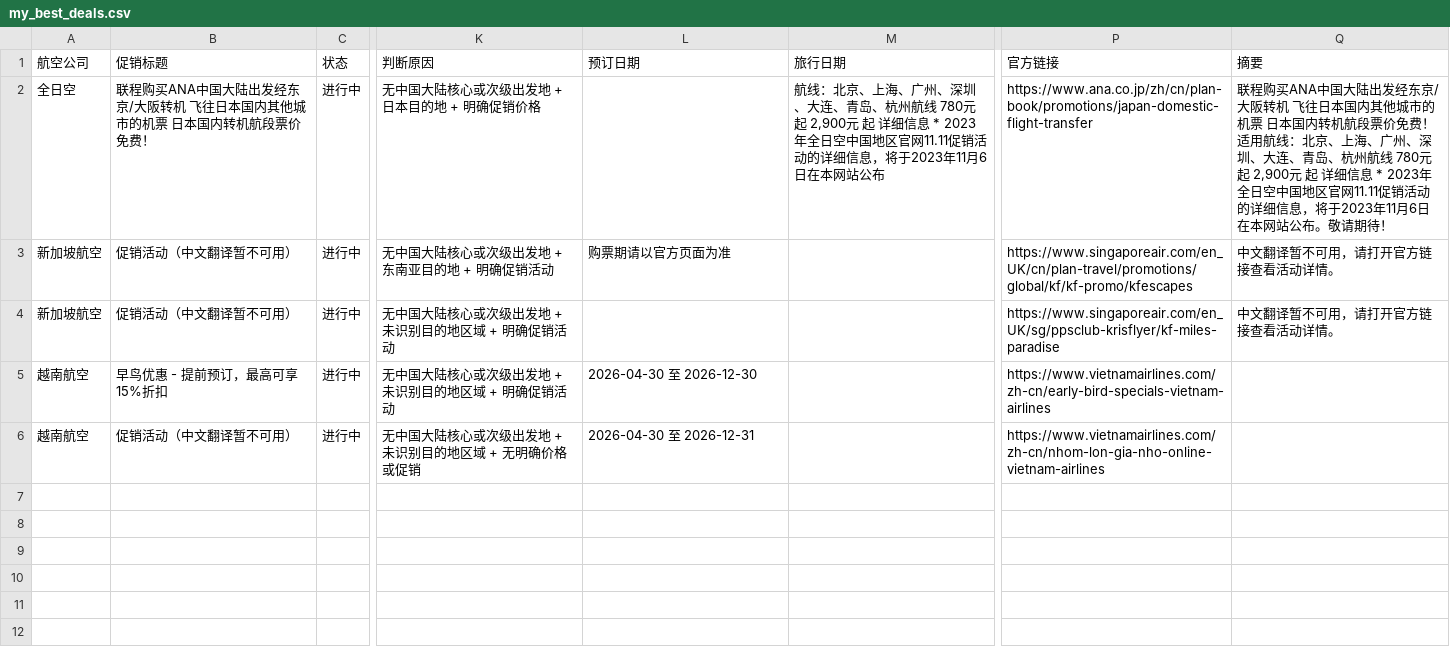
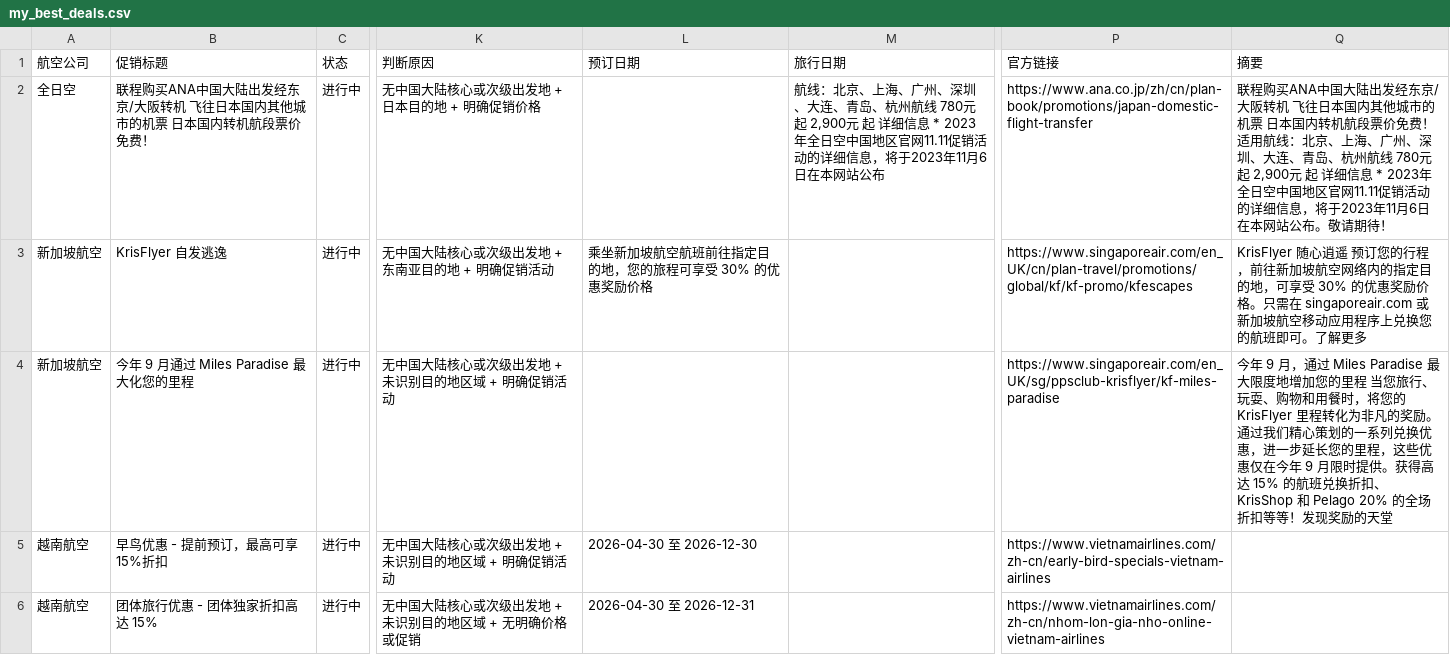
Before and after one commit to ruoxueqaq-gif/airline-campaign-monitor, a CSV file: csv/01_重点关注/my_best_deals.csv, drawn as a sheet; only a part is shown, gaps mark what is left out; the diff names each change by its address in the sheet, - before the commit and + after, or states it on an @@ line.

```diff
--- a/csv/01_重点关注/my_best_deals.csv
+++ b/csv/01_重点关注/my_best_deals.csv
-B3 (促销标题): 促销活动（中文翻译暂不可用）
+B3 (促销标题): KrisFlyer 自发逃逸
-L3 (预订日期): 购票期请以官方页面为准
+L3 (预订日期): 乘坐新加坡航空航班前往指定目的地，您的旅程可享受 30% 的优惠奖励价格
-Q3 (摘要): 中文翻译暂不可用，请打开官方链接查看活动详情。
+Q3 (摘要): KrisFlyer 随心逍遥 预订您的行程，前往新加坡航空网络内的指定目的地，可享受 30% 的优惠奖励价格。只需在 singaporeair.com 或新加坡航空移动应用程序上兑换您的航班即可。了解更多
-B4 (促销标题): 促销活动（中文翻译暂不可用）
+B4 (促销标题): 今年 9 月通过 Miles Paradise 最大化您的里程
-Q4 (摘要): 中文翻译暂不可用，请打开官方链接查看活动详情。
+Q4 (摘要): 今年 9 月，通过 Miles Paradise 最大限度地增加您的里程 当您旅行、玩耍、购物和用餐时，将您的 KrisFlyer 里程转化为非凡的奖励。通过我们精心策划的一系列兑换优惠，进一步延长您的里程，这些优惠仅在今年 9 月限时提供。获得高达 15% 的航班兑换折扣、KrisShop 和 Pelago 20% 的全场折扣等等！发现奖励的天堂
-B6 (促销标题): 促销活动（中文翻译暂不可用）
+B6 (促销标题): 团体旅行优惠 - 团体独家折扣高达 15%
```
Also changed, not shown: csv/02_正常/my_campaigns.csv, 1 other file.
